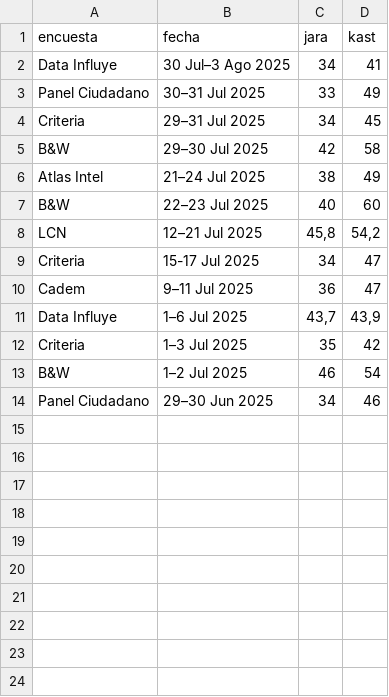
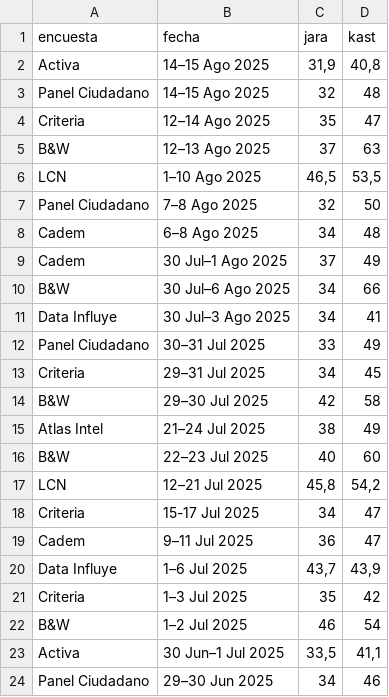
Before and after one commit to dataista-studio/datos-abiertos, a CSV file: elecciones2025/jara-kast.csv, drawn as a sheet.

```diff
--- a/elecciones2025/jara-kast.csv
+++ b/elecciones2025/jara-kast.csv
@@ -1,2 +1,11 @@
 encuesta,fecha,jara,kast
+Activa,14–15 Ago 2025 ,"31,9","40,8"
+Panel Ciudadano,14–15 Ago 2025 ,32,48
+Criteria,12–14 Ago 2025 ,35,47
+B&W,12–13 Ago 2025 ,37,63
+LCN,1–10 Ago 2025 ,"46,5","53,5"
+Panel Ciudadano,7–8 Ago 2025 ,32,50
+Cadem,6–8 Ago 2025 ,34,48
+Cadem,30 Jul–1 Ago 2025 ,37,49
+B&W,30 Jul–6 Ago 2025 ,34,66
 Data Influye,30 Jul–3 Ago 2025 ,34,41
@@ -13,2 +22,3 @@ Criteria,1–3 Jul 2025 ,35,42
 B&W,1–2 Jul 2025 ,46,54
+Activa,30 Jun–1 Jul 2025 ,"33,5","41,1"
 Panel Ciudadano,29–30 Jun 2025 ,34,46
```
Also changed, not shown: elecciones2025/jara-matthei.csv, elecciones2025/primera-ronda.csv, 1 other file.
